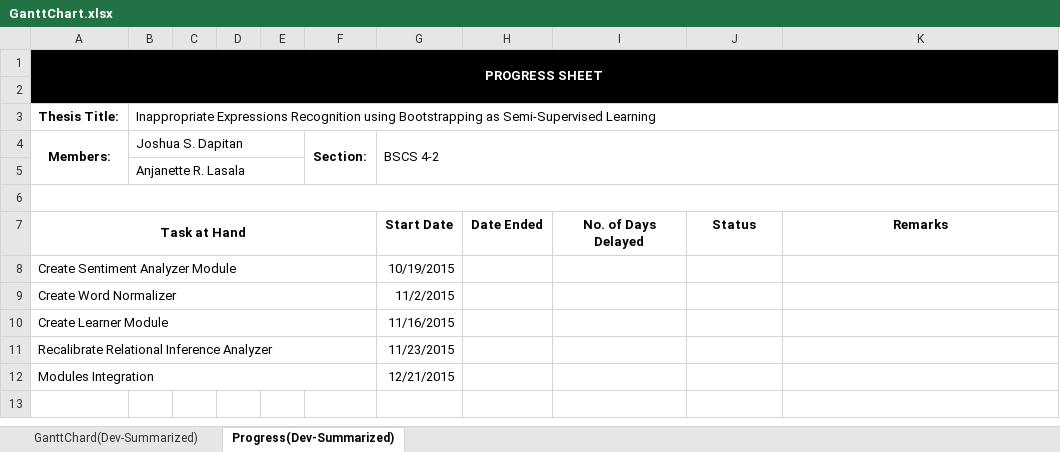
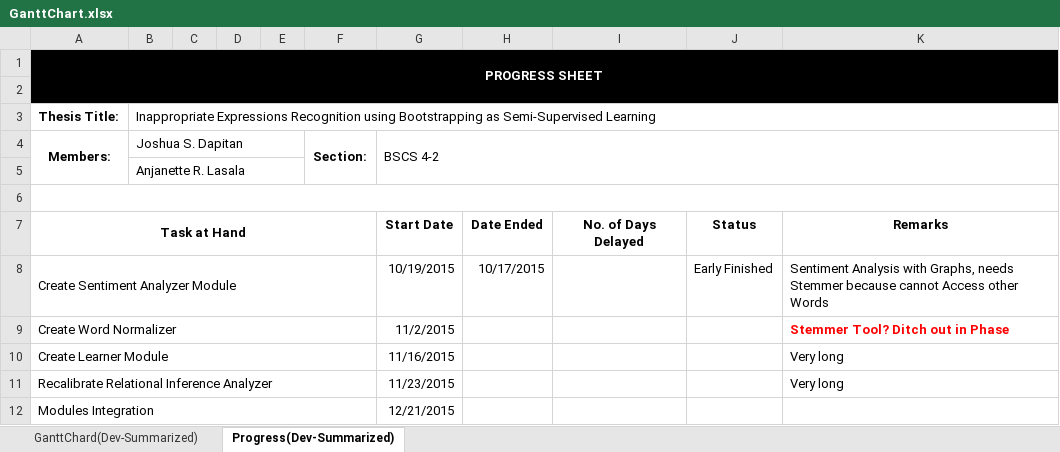
Before and after one commit to DimensionalRobos/InappExp, an Excel workbook: forms/GanttChart.xlsx, sheet Progress(Dev-Summarized), drawn as a sheet; values as stored, in another font and other column widths than the file's, no borders; the diff names each change by its address in the sheet, - before the commit and + after, or states it on an @@ line.

Commit message:
Added JWI WordnetStemmer
Stemmer is for workaround if the word is close to the input in the
WordNet yet not identified because of some word modifications affects
the Sentiment Analysis

```diff
--- a/forms/GanttChart.xlsx (sheet Progress(Dev-Summarized))
+++ b/forms/GanttChart.xlsx (sheet Progress(Dev-Summarized))
-H8: (empty)
+H8: 10/17/2015
-J8: (empty)
+J8: Early Finished
-K8: (empty)
+K8: Sentiment Analysis with Graphs, needs Stemmer because cannot Access other Words
-K9: (empty)
+K9: Stemmer Tool? Ditch out in Phase
-K10:K11: (empty)
+K10:K11: Very long
```
Also changed, not shown: charts or pictures, 6 other files.
